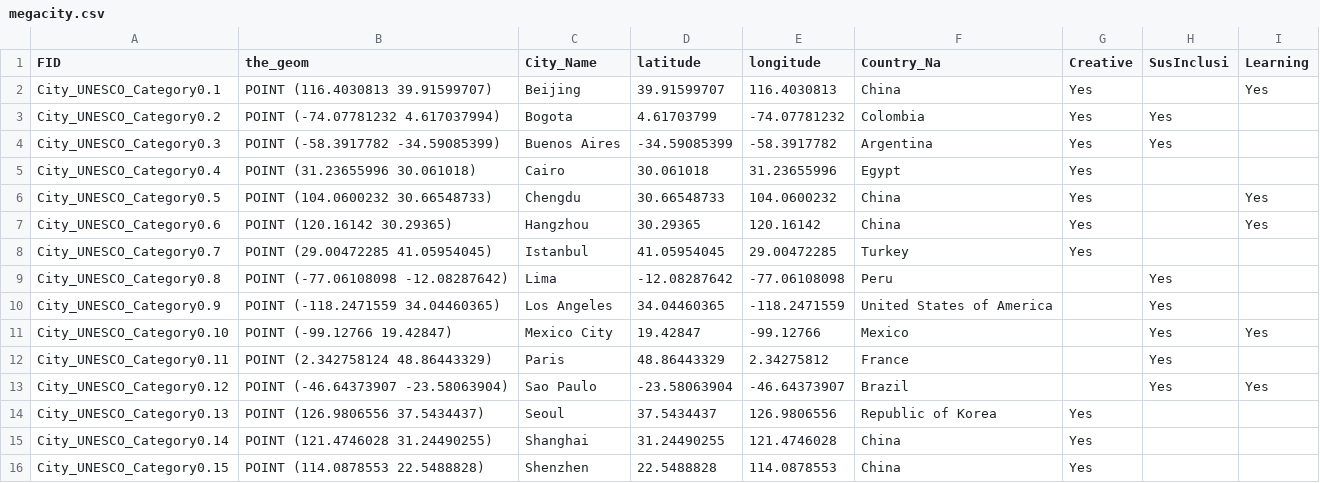
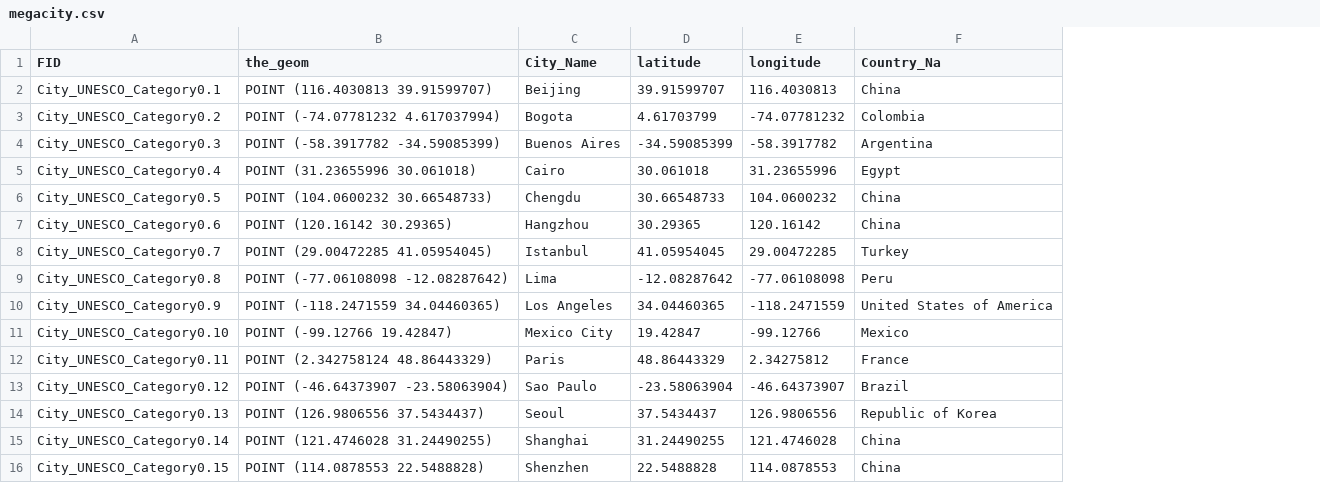
Before and after one commit to ec028/DH151, a CSV file: Week4/data/megacity.csv, drawn as a sheet; the diff names each change by its address in the sheet, - before the commit and + after, or states it on an @@ line.

Commit message:
Update megacity.csv

```diff
--- a/Week4/data/megacity.csv
+++ b/Week4/data/megacity.csv
-column G (Creative), rows 2-16: Yes | Yes | Yes | Yes | Yes | Yes | Yes |  |  |  |  |  | Yes | Yes | Yes
-column H (SusInclusi), rows 3-13: Yes | Yes |  |  |  |  | Yes | Yes | Yes | Yes | Yes
-column I (Learning), rows 2-13: Yes |  |  |  | Yes | Yes |  |  |  | Yes |  | Yes
```
